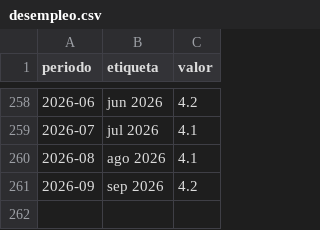
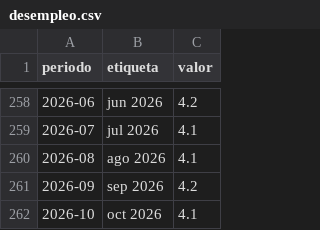
Before and after one commit to davisderel23-design/primer-landing-page, a CSV file: data/desempleo.csv, drawn as a sheet; only a part is shown, gaps mark what is left out.

```diff
--- a/data/desempleo.csv
+++ b/data/desempleo.csv
@@ -261 +261,2 @@ periodo,etiqueta,valor
 2026-09,sep 2026,4.2
+2026-10,oct 2026,4.1
```
Also changed, not shown: data/empleo.csv, 1 other file.
